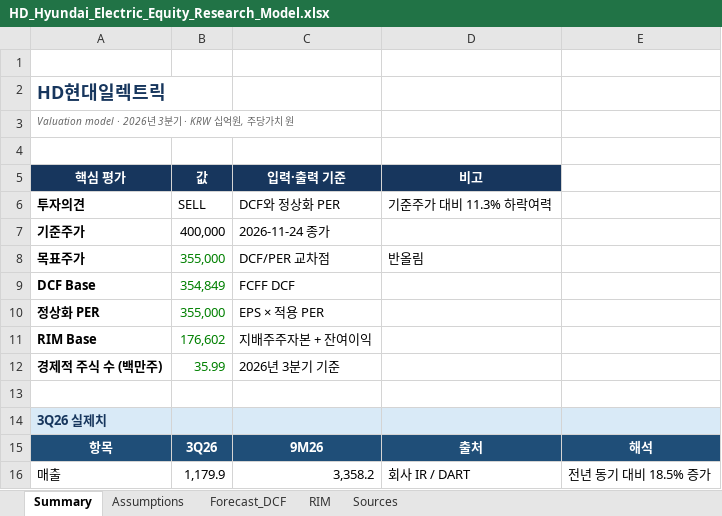
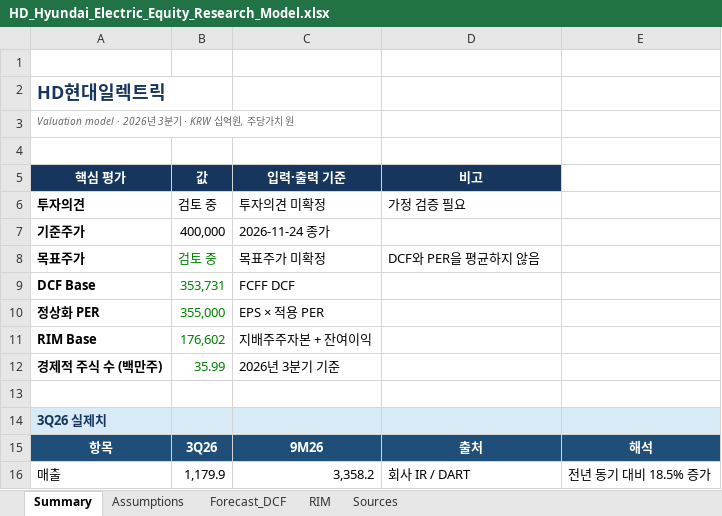
Before and after one commit to tobynn/hd-hyundai-electric-equity-research, an Excel workbook: model/HD_Hyundai_Electric_Equity_Research_Model.xlsx, sheet Summary, drawn as a sheet; only a part is shown; values as stored, in another font and other column widths than the file's, no borders; the diff names each change by its address in the sheet, - before the commit and + after, or states it on an @@ line.

```diff
--- a/model/HD_Hyundai_Electric_Equity_Research_Model.xlsx (sheet Summary)
+++ b/model/HD_Hyundai_Electric_Equity_Research_Model.xlsx (sheet Summary)
-B6 (값): SELL
+B6 (값): 검토 중
-C6 (입력·출력 기준): DCF와 정상화 PER
+C6 (입력·출력 기준): 투자의견 미확정
-D6 (비고): 기준주가 대비 11.3% 하락여력
+D6 (비고): 가정 검증 필요
-B8 (값): 355,000
+B8 (값): 검토 중
-C8 (입력·출력 기준): DCF/PER 교차점
+C8 (입력·출력 기준): 목표주가 미확정
-D8 (비고): 반올림
+D8 (비고): DCF와 PER을 평균하지 않음
-B9 (값): 354,849
+B9 (값): 353,731
```
Also changed, not shown: sheet Forecast_DCF, sheet Assumptions, 4 other files.
